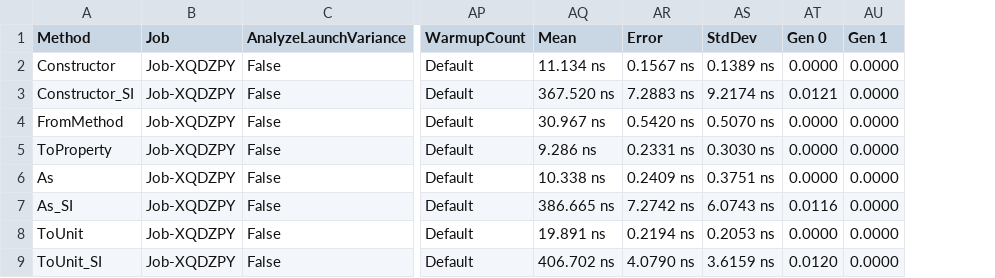
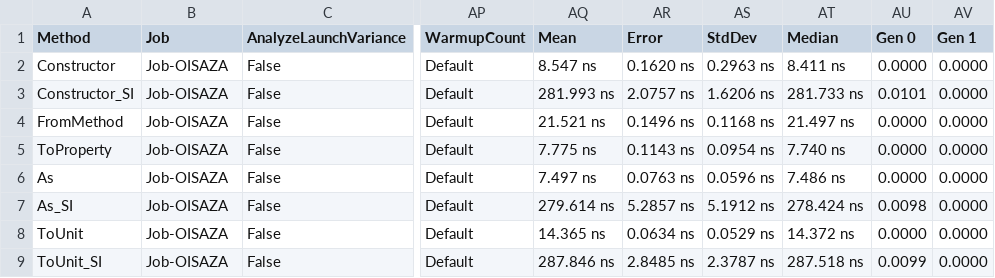
Before and after one commit to angularsen/UnitsNet, a CSV file: benchmarks/netcoreapp50/results/UnitsNet.Benchmark.UnitsNetBenchmarks-report.csv, drawn as a sheet; only a part is shown, gaps mark what is left out; addresses are those after the commit; the diff covers the shown part only; the diff names each change by its address in the sheet, - before the commit and + after, or states it on an @@ line.

Commit message:
Automatic benchmark generation for 1d26388f6713da6a179178f1f0a0fa15a72802c4

```diff
--- a/benchmarks/netcoreapp50/results/UnitsNet.Benchmark.UnitsNetBenchmarks-report.csv
+++ b/benchmarks/netcoreapp50/results/UnitsNet.Benchmark.UnitsNetBenchmarks-report.csv
+column AT (Median), rows 2-9: 8.411 ns | 281.733 ns | 21.497 ns | 7.740 ns | 7.486 ns | 278.424 ns | 14.372 ns | 287.518 ns
-B2:B9 (Job): Job-XQDZPY
+B2:B9 (Job): Job-OISAZA
-AQ2 (Mean): 11.134 ns
+AQ2 (Mean): 8.547 ns
-AR2 (Error): 0.1567 ns
+AR2 (Error): 0.1620 ns
-AS2 (StdDev): 0.1389 ns
+AS2 (StdDev): 0.2963 ns
-AQ3 (Mean): 367.520 ns
+AQ3 (Mean): 281.993 ns
-AR3 (Error): 7.2883 ns
+AR3 (Error): 2.0757 ns
-AS3 (StdDev): 9.2174 ns
+AS3 (StdDev): 1.6206 ns
-AU3 (Gen 0): 0.0121
+AU3 (Gen 0): 0.0101
-AQ4 (Mean): 30.967 ns
+AQ4 (Mean): 21.521 ns
-AR4 (Error): 0.5420 ns
+AR4 (Error): 0.1496 ns
-AS4 (StdDev): 0.5070 ns
+AS4 (StdDev): 0.1168 ns
-AQ5 (Mean): 9.286 ns
+AQ5 (Mean): 7.775 ns
-AR5 (Error): 0.2331 ns
+AR5 (Error): 0.1143 ns
-AS5 (StdDev): 0.3030 ns
+AS5 (StdDev): 0.0954 ns
-AQ6 (Mean): 10.338 ns
+AQ6 (Mean): 7.497 ns
-AR6 (Error): 0.2409 ns
+AR6 (Error): 0.0763 ns
-AS6 (StdDev): 0.3751 ns
+AS6 (StdDev): 0.0596 ns
-AQ7 (Mean): 386.665 ns
+AQ7 (Mean): 279.614 ns
-AR7 (Error): 7.2742 ns
+AR7 (Error): 5.2857 ns
-AS7 (StdDev): 6.0743 ns
+AS7 (StdDev): 5.1912 ns
-AU7 (Gen 0): 0.0116
+AU7 (Gen 0): 0.0098
-AQ8 (Mean): 19.891 ns
+AQ8 (Mean): 14.365 ns
-AR8 (Error): 0.2194 ns
+AR8 (Error): 0.0634 ns
-AS8 (StdDev): 0.2053 ns
+AS8 (StdDev): 0.0529 ns
-AQ9 (Mean): 406.702 ns
+AQ9 (Mean): 287.846 ns
-AR9 (Error): 4.0790 ns
+AR9 (Error): 2.8485 ns
-AS9 (StdDev): 3.6159 ns
+AS9 (StdDev): 2.3787 ns
-AU9 (Gen 0): 0.0120
+AU9 (Gen 0): 0.0099
```
Also changed, not shown: 46 edited cells elsewhere in this file, 5 other files.
